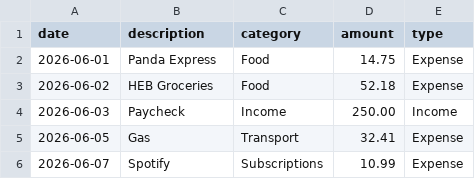
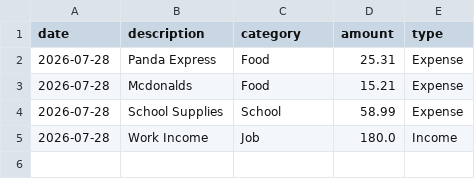
Before and after one commit to JB5735/FinanceEasyV1, a CSV file: data/expenses.csv, drawn as a sheet.

```diff
--- a/data/expenses.csv
+++ b/data/expenses.csv
@@ -1,6 +1,5 @@
 date,description,category,amount,type
-2026-06-01,Panda Express,Food,14.75,Expense
-2026-06-02,HEB Groceries,Food,52.18,Expense
-2026-06-03,Paycheck,Income,250.00,Income
-2026-06-05,Gas,Transport,32.41,Expense
-2026-06-07,Spotify,Subscriptions,10.99,Expense
+2026-07-28,Panda Express,Food,25.31,Expense
+2026-07-28,Mcdonalds,Food,15.21,Expense
+2026-07-28,School Supplies,School,58.99,Expense
+2026-07-28,Work Income,Job,180.0,Income
```
Also changed, not shown: 2 other files.
